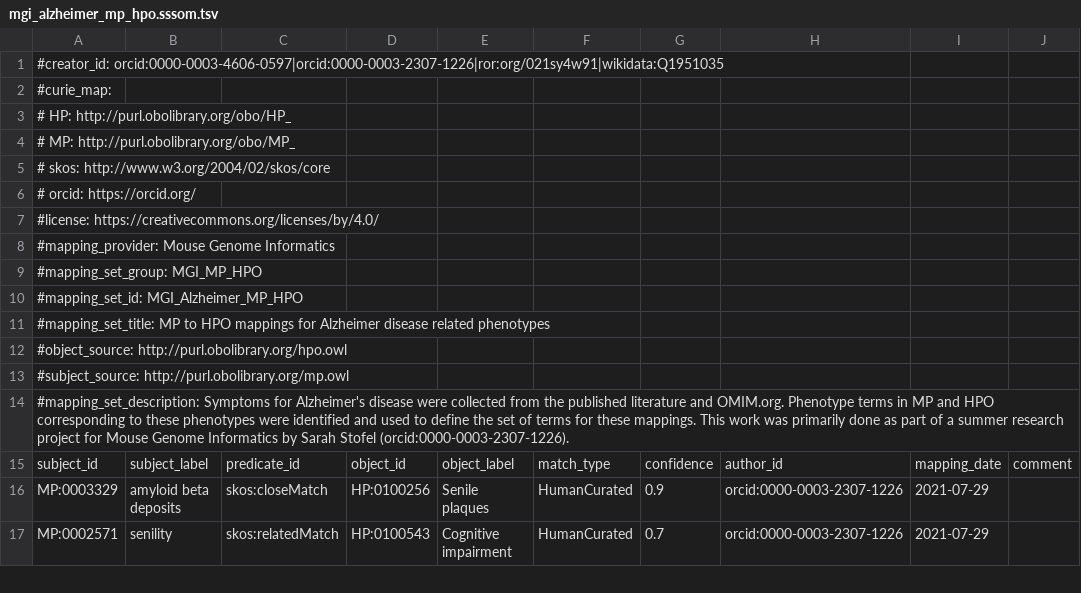
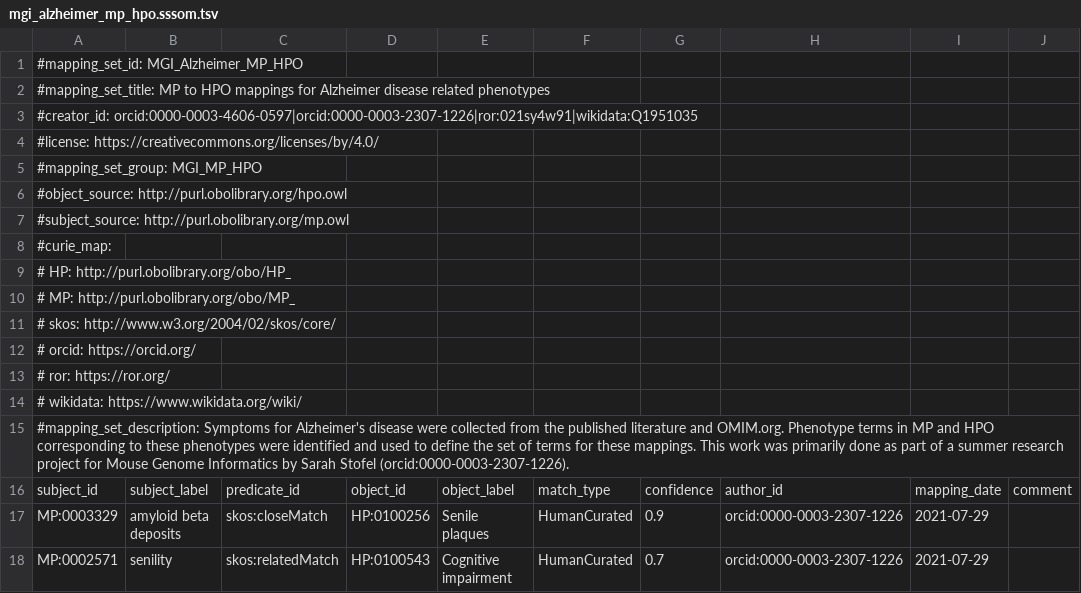
Before and after one commit to mapping-commons/mh_mapping_initiative, a TSV file: mappings/mgi_alzheimer_mp_hpo.sssom.tsv, drawn as a sheet; only a part is shown; removed rows and columns are numbered as before the commit, all else as after; the diff names each change by its address in the sheet, - before the commit and + after, or states it on an @@ line.

Commit message:
Update mgi_alzheimer_mp_hpo.sssom.tsv

```diff
--- a/mappings/mgi_alzheimer_mp_hpo.sssom.tsv
+++ b/mappings/mgi_alzheimer_mp_hpo.sssom.tsv
-A1: #creator_id: orcid:0000-0003-4606-0597|orcid:0000-0003-2307-1226|ror:org/021sy4w91|wikidata:Q1951035
+A1: #mapping_set_id: MGI_Alzheimer_MP_HPO
@@ row 11 moved to row 2: #mapping_set_title: MP to HPO mappings f… @@
+row 3: #creator_id: orcid:0000-0003-4606-0597|orcid:0000-0003-2307-1226|ror:021sy4w91|wikidata:Q1951035
+row 4: #license: https://creativecommons.org/licenses/by/4.0/
@@ row 9 moved to row 5: #mapping_set_group: MGI_MP_HPO @@
@@ row 12 moved to row 6: #object_source: http://purl.obolibrary.o… @@
@@ row 13 moved to row 7: #subject_source: http://purl.obolibrary.… @@
-A11: # skos: http://www.w3.org/2004/02/skos/core
+A11: # skos: http://www.w3.org/2004/02/skos/core/
-A13: #license: https://creativecommons.org/licenses/by/4.0/
+A13: # ror: https://ror.org/
-A14: #mapping_provider: Mouse Genome Informatics
+A14: # wikidata: https://www.wikidata.org/wiki/
-row 10: #mapping_set_id: MGI_Alzheimer_MP_HPO
```
